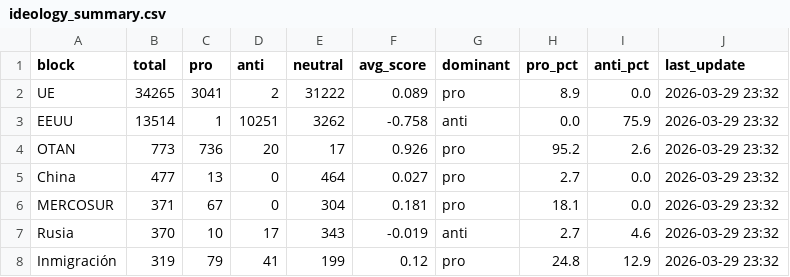
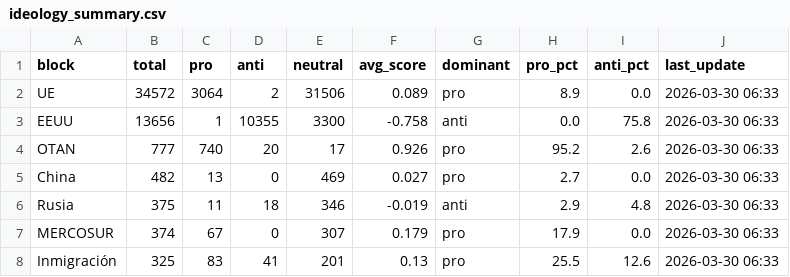
Before and after one commit to mcasrom/SIEG-Politica-Nacional-, a CSV file: data/export/nr/ideology_summary.csv, drawn as a sheet.

```diff
--- a/data/export/nr/ideology_summary.csv
+++ b/data/export/nr/ideology_summary.csv
@@ -1,8 +1,8 @@
 block,total,pro,anti,neutral,avg_score,dominant,pro_pct,anti_pct,last_update
-UE,34265,3041,2,31222,0.089,pro,8.9,0.0,2026-03-29 23:32
-EEUU,13514,1,10251,3262,-0.758,anti,0.0,75.9,2026-03-29 23:32
-OTAN,773,736,20,17,0.926,pro,95.2,2.6,2026-03-29 23:32
-China,477,13,0,464,0.027,pro,2.7,0.0,2026-03-29 23:32
-MERCOSUR,371,67,0,304,0.181,pro,18.1,0.0,2026-03-29 23:32
-Rusia,370,10,17,343,-0.019,anti,2.7,4.6,2026-03-29 23:32
-Inmigración,319,79,41,199,0.12,pro,24.8,12.9,2026-03-29 23:32
+UE,34572,3064,2,31506,0.089,pro,8.9,0.0,2026-03-30 06:33
+EEUU,13656,1,10355,3300,-0.758,anti,0.0,75.8,2026-03-30 06:33
+OTAN,777,740,20,17,0.926,pro,95.2,2.6,2026-03-30 06:33
+China,482,13,0,469,0.027,pro,2.7,0.0,2026-03-30 06:33
+Rusia,375,11,18,346,-0.019,anti,2.9,4.8,2026-03-30 06:33
+MERCOSUR,374,67,0,307,0.179,pro,17.9,0.0,2026-03-30 06:33
+Inmigración,325,83,41,201,0.13,pro,25.5,12.6,2026-03-30 06:33
```
Also changed, not shown: data/export/nr/coordination_alerts.csv, data/export/nr/disinfo_alerts.csv, 5 other files.
